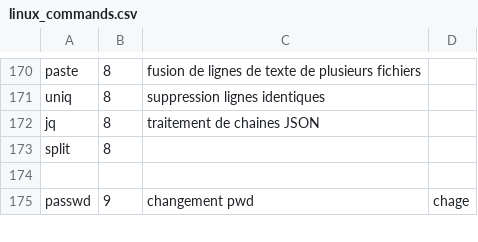
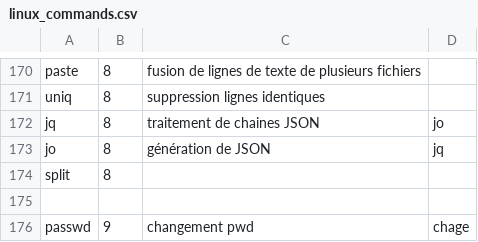
Before and after one commit to skramm/but3_rt, a CSV file: content/commands_csv/linux_commands.csv, drawn as a sheet; only a part is shown, gaps mark what is left out.

```diff
--- a/content/commands_csv/linux_commands.csv
+++ b/content/commands_csv/linux_commands.csv
@@ -171,3 +171,4 @@ paste;8;fusion de lignes de texte de plusieurs fichiers
 uniq;8;suppression lignes identiques
-jq;8;traitement de chaines JSON
+jq;8;traitement de chaines JSON;jo
+jo;8;génération de JSON;jq
 split;8;
```
Also changed, not shown: 2 other files.
